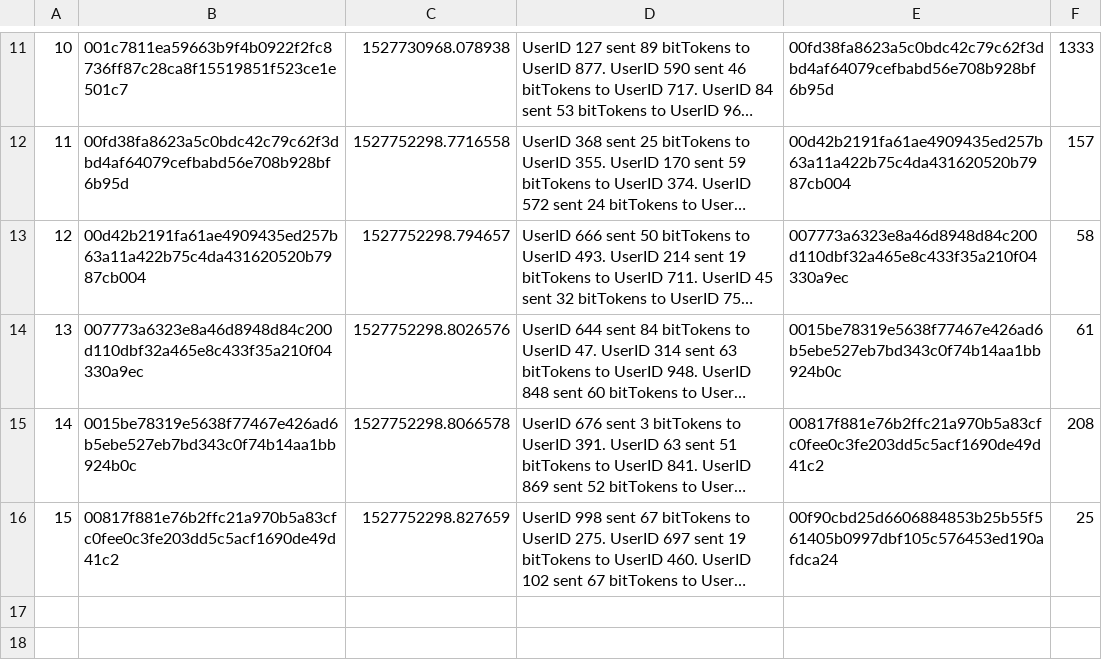
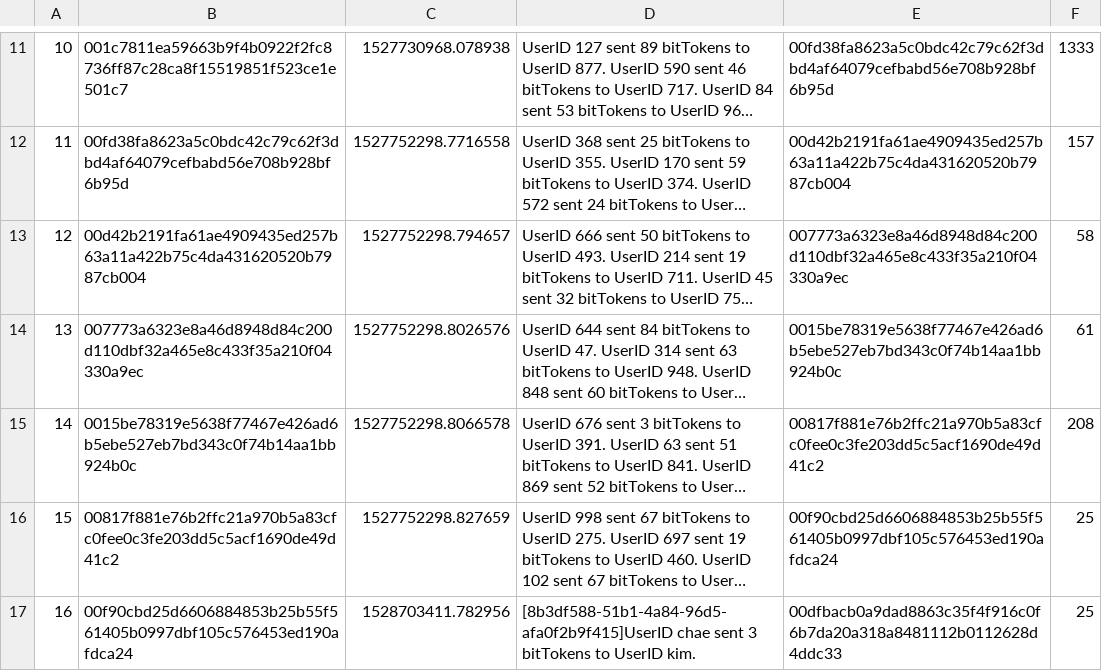
Before and after one commit to sechae0528/python, a CSV file: BlockChain/blockchain.csv, drawn as a sheet; only a part is shown, gaps mark what is left out; long unchanged cells end in …; the diff names each change by its address in the sheet, - before the commit and + after, or states it on an @@ line.

```diff
--- a/BlockChain/blockchain.csv
+++ b/BlockChain/blockchain.csv
+row 17: 16 | 00f90cbd25d6606884853b25b55f561405b0997dbf105c576453ed190afdca24 | 1528703411.782956 | [8b3df588-51b1-4a84-96d5-afa0f2b9f415]UserID chae sent 3 bitTokens to UserID kim. | 00dfbacb0a9dad8863c35f4f916c0f6b7da20a318a8481112b0112628d4ddc33 | 25
```
Also changed, not shown: 2 other files.
